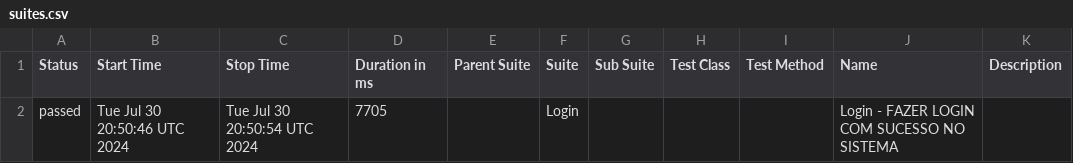
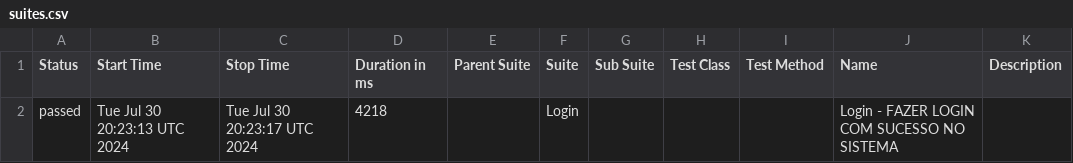
Before and after one commit to LuizHenriqueMT/duapi-automatizada, a CSV file: data/suites.csv, drawn as a sheet.

```diff
--- a/data/suites.csv
+++ b/data/suites.csv
@@ -1,2 +1,2 @@
 "Status","Start Time","Stop Time","Duration in ms","Parent Suite","Suite","Sub Suite","Test Class","Test Method","Name","Description"
-"passed","Tue Jul 30 20:50:46 UTC 2024","Tue Jul 30 20:50:54 UTC 2024","7705","","Login","","","","Login - FAZER LOGIN COM SUCESSO NO SISTEMA",""
+"passed","Tue Jul 30 20:23:13 UTC 2024","Tue Jul 30 20:23:17 UTC 2024","4218","","Login","","","","Login - FAZER LOGIN COM SUCESSO NO SISTEMA",""
```
Also changed, not shown: 21 other files.
